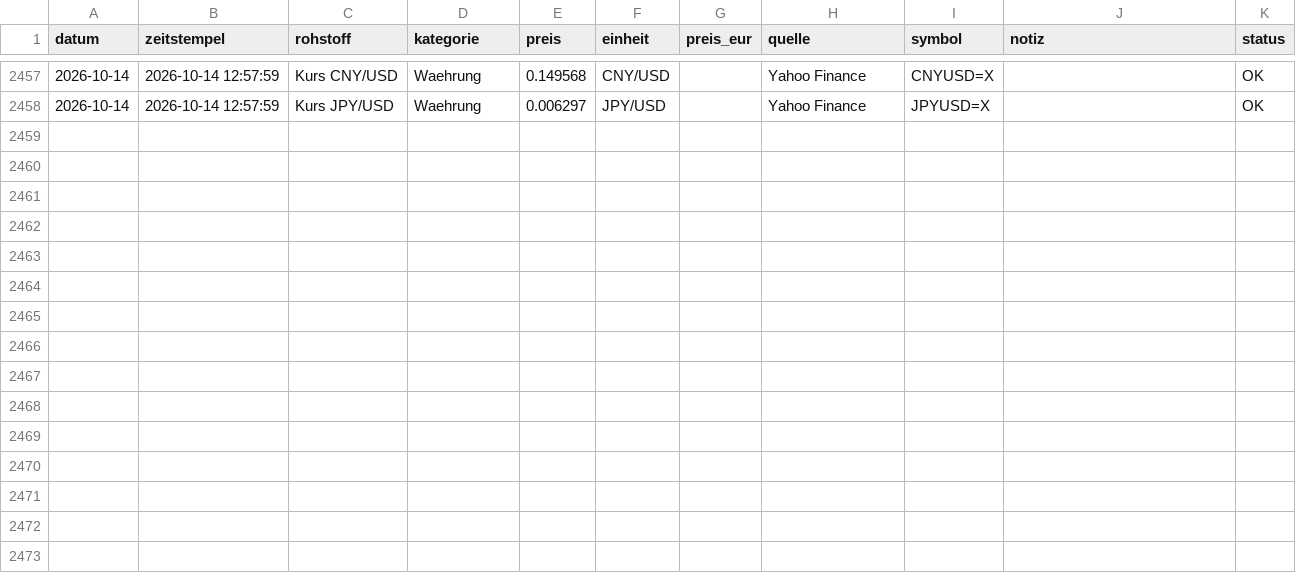
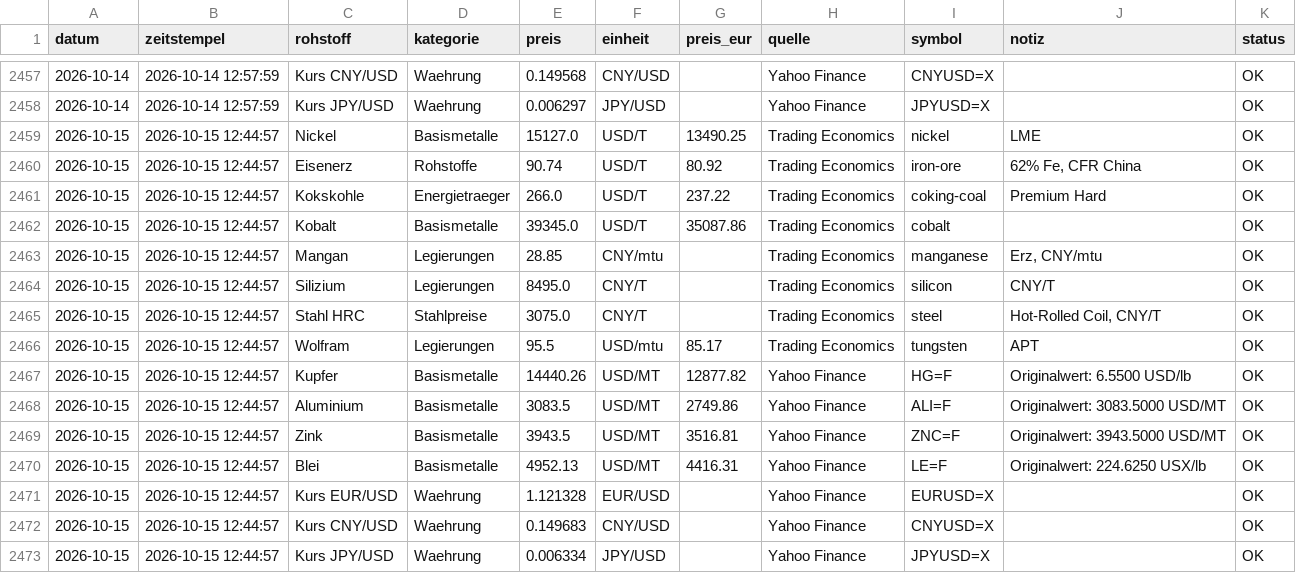
Before and after one commit to Pjoern/raw-material-prices-crawler, a CSV file: data/prices_history.csv, drawn as a sheet; only a part is shown, gaps mark what is left out; the diff names each change by its address in the sheet, - before the commit and + after, or states it on an @@ line.

```diff
--- a/data/prices_history.csv
+++ b/data/prices_history.csv
+row 2459: 2026-10-15 | 2026-10-15 12:44:57 | Nickel | Basismetalle | 15127.0 | USD/T | 13490.25 | Trading Economics | nickel | LME | OK
+row 2460: 2026-10-15 | 2026-10-15 12:44:57 | Eisenerz | Rohstoffe | 90.74 | USD/T | 80.92 | Trading Economics | iron-ore | 62% Fe, CFR China | OK
+row 2461: 2026-10-15 | 2026-10-15 12:44:57 | Kokskohle | Energietraeger | 266.0 | USD/T | 237.22 | Trading Economics | coking-coal | Premium Hard | OK
+row 2462: 2026-10-15 | 2026-10-15 12:44:57 | Kobalt | Basismetalle | 39345.0 | USD/T | 35087.86 | Trading Economics | cobalt |  | OK
+row 2463: 2026-10-15 | 2026-10-15 12:44:57 | Mangan | Legierungen | 28.85 | CNY/mtu |  | Trading Economics | manganese | Erz, CNY/mtu | OK
+row 2464: 2026-10-15 | 2026-10-15 12:44:57 | Silizium | Legierungen | 8495.0 | CNY/T |  | Trading Economics | silicon | CNY/T | OK
+row 2465: 2026-10-15 | 2026-10-15 12:44:57 | Stahl HRC | Stahlpreise | 3075.0 | CNY/T |  | Trading Economics | steel | Hot-Rolled Coil, CNY/T | OK
+row 2466: 2026-10-15 | 2026-10-15 12:44:57 | Wolfram | Legierungen | 95.5 | USD/mtu | 85.17 | Trading Economics | tungsten | APT | OK
+row 2467: 2026-10-15 | 2026-10-15 12:44:57 | Kupfer | Basismetalle | 14440.26 | USD/MT | 12877.82 | Yahoo Finance | HG=F | Originalwert: 6.5500 USD/lb | OK
+row 2468: 2026-10-15 | 2026-10-15 12:44:57 | Aluminium | Basismetalle | 3083.5 | USD/MT | 2749.86 | Yahoo Finance | ALI=F | Originalwert: 3083.5000 USD/MT | OK
+row 2469: 2026-10-15 | 2026-10-15 12:44:57 | Zink | Basismetalle | 3943.5 | USD/MT | 3516.81 | Yahoo Finance | ZNC=F | Originalwert: 3943.5000 USD/MT | OK
+row 2470: 2026-10-15 | 2026-10-15 12:44:57 | Blei | Basismetalle | 4952.13 | USD/MT | 4416.31 | Yahoo Finance | LE=F | Originalwert: 224.6250 USX/lb | OK
+row 2471: 2026-10-15 | 2026-10-15 12:44:57 | Kurs EUR/USD | Waehrung | 1.121328 | EUR/USD |  | Yahoo Finance | EURUSD=X |  | OK
+row 2472: 2026-10-15 | 2026-10-15 12:44:57 | Kurs CNY/USD | Waehrung | 0.149683 | CNY/USD |  | Yahoo Finance | CNYUSD=X |  | OK
+row 2473: 2026-10-15 | 2026-10-15 12:44:57 | Kurs JPY/USD | Waehrung | 0.006334 | JPY/USD |  | Yahoo Finance | JPYUSD=X |  | OK
```
Also changed, not shown: 1 other file.
